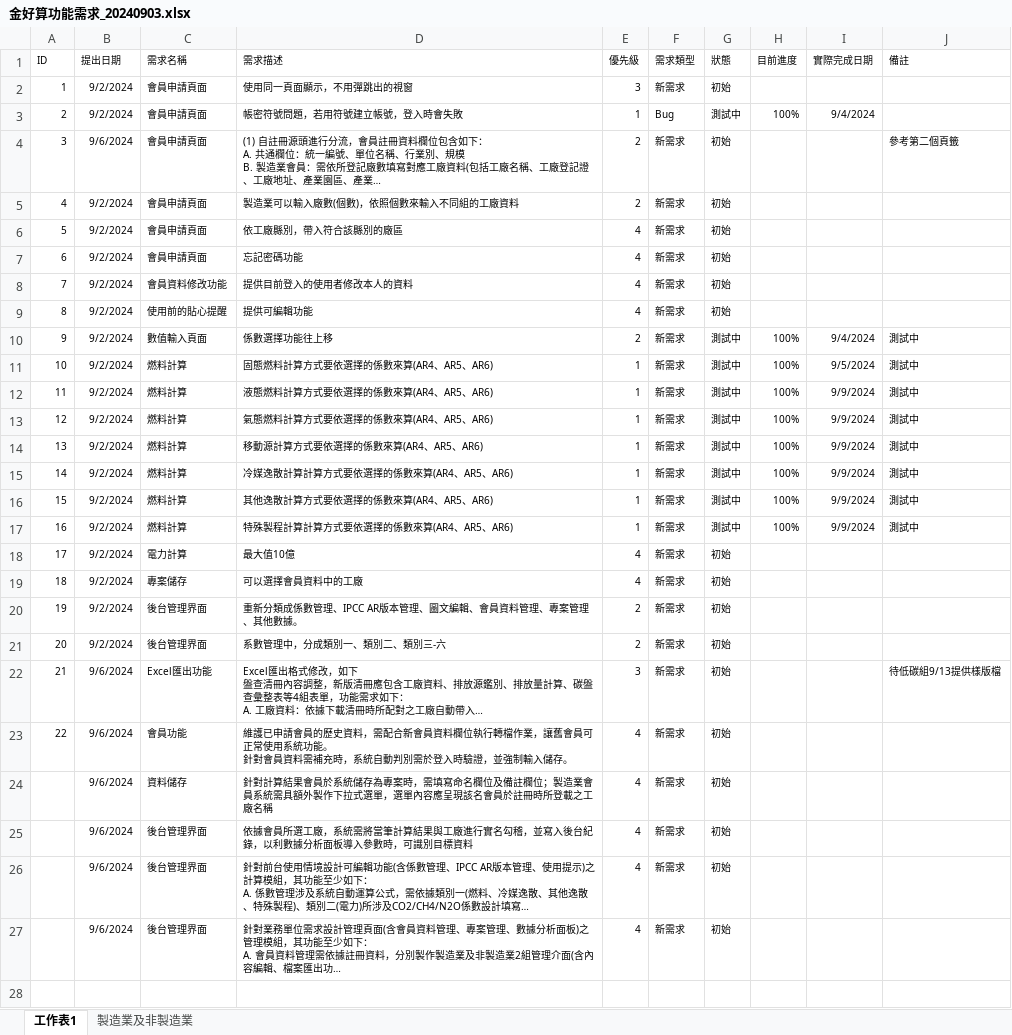
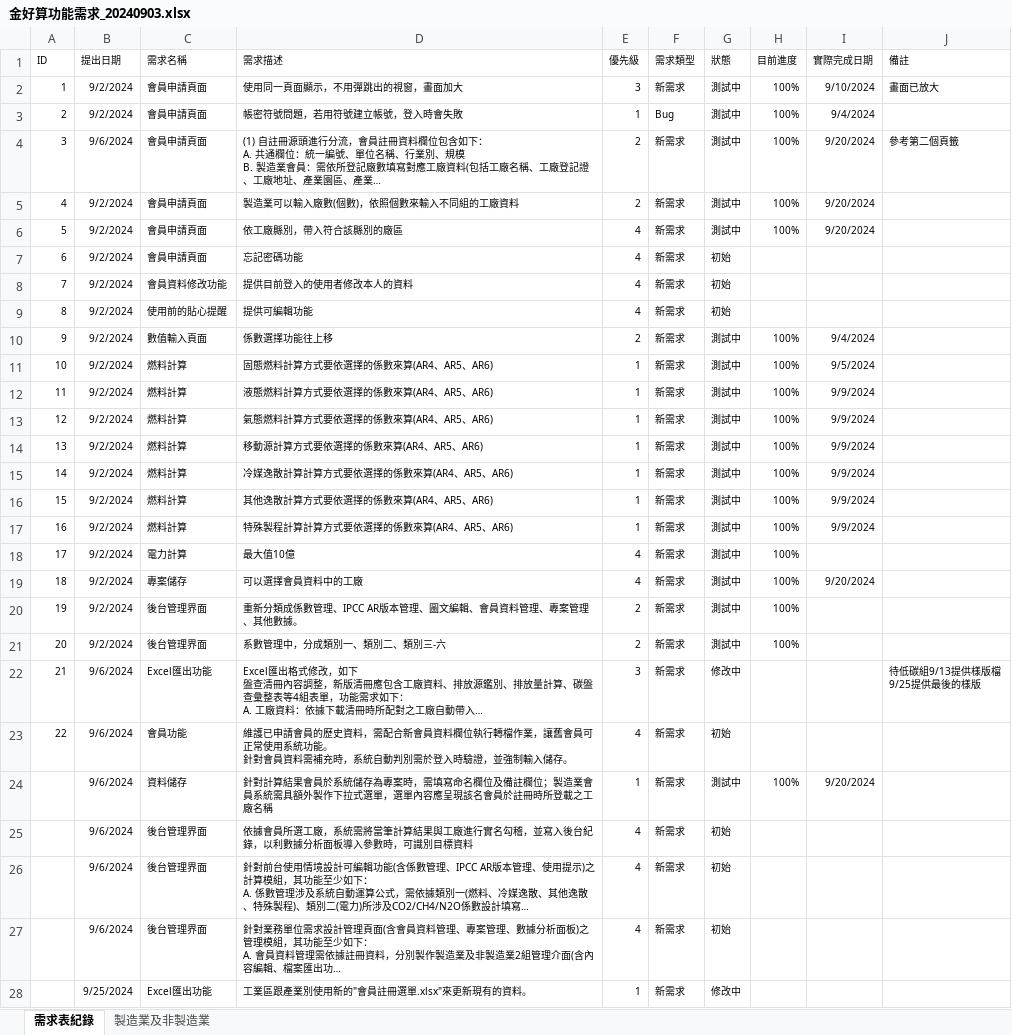
Before and after one commit to ITFtis/CFC, an Excel workbook: CFC/Docs/需求/金好算功能需求_20240903.xlsx, sheet 需求表紀錄, drawn as a sheet; only a part is shown; long unchanged cells end in …; values as stored, in another font and other column widths than the file's, no borders; ↵ is a line break in a cell; the diff covers the shown part only; the diff names each change by its address in the sheet, - before the commit and + after, or states it on an @@ line.

Commit message:
更新內容

```diff
--- a/CFC/Docs/需求/金好算功能需求_20240903.xlsx (sheet 需求表紀錄)
+++ b/CFC/Docs/需求/金好算功能需求_20240903.xlsx (sheet 需求表紀錄)
-sheet tab: 工作表1
+sheet tab: 需求表紀錄
-D2 (需求描述): 使用同一頁面顯示，不用彈跳出的視窗
+D2 (需求描述): 使用同一頁面顯示，不用彈跳出的視窗，畫面加大
-G2 (狀態): 初始
+G2 (狀態): 測試中
-H2 (目前進度): (empty)
+H2 (目前進度): 100%
-I2 (實際完成日期): (empty)
+I2 (實際完成日期): 9/10/2024
-J2 (備註): (empty)
+J2 (備註): 畫面已放大
-G4:G6 (狀態): 初始
+G4:G6 (狀態): 測試中
-H4:H6 (目前進度): (empty)
+H4:H6 (目前進度): 100%
-I4:I6 (實際完成日期): (empty)
+I4:I6 (實際完成日期): 9/20/2024
-J10:J17 (備註): 測試中
+J10:J17 (備註): (empty)
-G18:G21 (狀態): 初始
+G18:G21 (狀態): 測試中
-H18:H21 (目前進度): (empty)
+H18:H21 (目前進度): 100%
-I19 (實際完成日期): (empty)
+I19 (實際完成日期): 9/20/2024
-G22 (狀態): 初始
+G22 (狀態): 修改中
-J22 (備註): 待低碳組9/13提供樣版檔
+J22 (備註): 待低碳組9/13提供樣版檔 ↵ 9/25提供最後的樣版
-E24 (優先級): 4
+E24 (優先級): 1
-G24 (狀態): 初始
+G24 (狀態): 測試中
-H24 (目前進度): (empty)
+H24 (目前進度): 100%
-I24 (實際完成日期): (empty)
+I24 (實際完成日期): 9/20/2024
+row 28:  | 9/25/2024 | Excel匯出功能 | 工業區跟產業別使用新的"會員註冊選單.xlsx"來更新現有的資料。 | 1 | 新需求 | 修改中
```
Also changed, not shown: 13 added rows elsewhere in this sheet.
